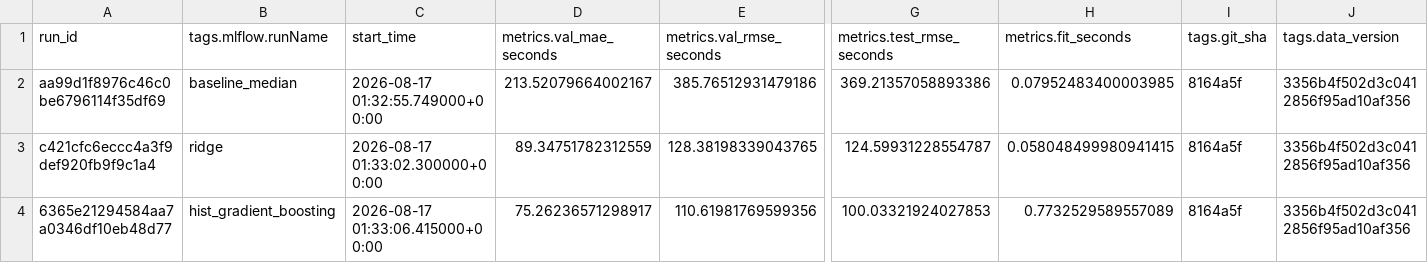
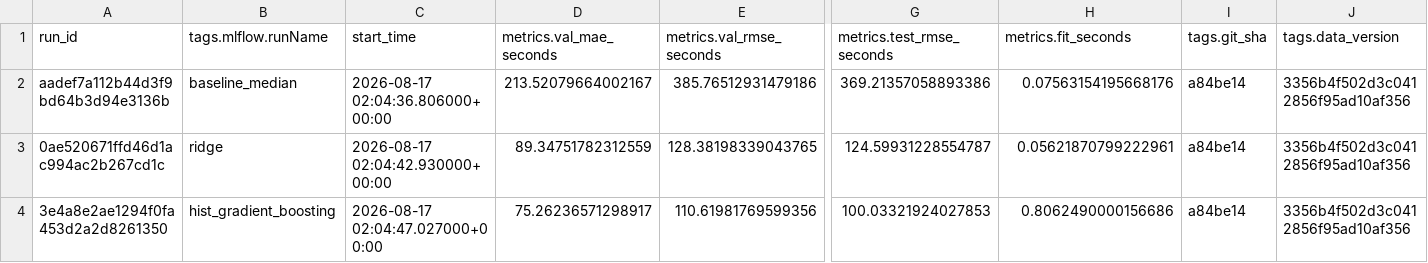
Before and after one commit to atindra/nyc_taxi_trip_duration_prediction, a CSV file: evidence/mlflow-runs.csv, drawn as a sheet; only a part is shown, gaps mark what is left out; the diff names each change by its address in the sheet, - before the commit and + after, or states it on an @@ line.

Commit message:
Committed run evidence (git_sha tags reference the initial commit)

```diff
--- a/evidence/mlflow-runs.csv
+++ b/evidence/mlflow-runs.csv
-A2 (run_id): aa99d1f8976c46c0be6796114f35df69
+A2 (run_id): aadef7a112b44d3f9bd64b3d94e3136b
-C2 (start_time): 2026-08-17 01:32:55.749000+00:00
+C2 (start_time): 2026-08-17 02:04:36.806000+00:00
-H2 (metrics.fit_seconds): 0.07952483400003985
+H2 (metrics.fit_seconds): 0.07563154195668176
-I2:I4 (tags.git_sha): 8164a5f
+I2:I4 (tags.git_sha): a84be14
-A3 (run_id): c421cfc6eccc4a3f9def920fb9f9c1a4
+A3 (run_id): 0ae520671ffd46d1ac994ac2b267cd1c
-C3 (start_time): 2026-08-17 01:33:02.300000+00:00
+C3 (start_time): 2026-08-17 02:04:42.930000+00:00
-H3 (metrics.fit_seconds): 0.058048499980941415
+H3 (metrics.fit_seconds): 0.05621870799222961
-A4 (run_id): 6365e21294584aa7a0346df10eb48d77
+A4 (run_id): 3e4a8e2ae1294f0fa453d2a2d8261350
-C4 (start_time): 2026-08-17 01:33:06.415000+00:00
+C4 (start_time): 2026-08-17 02:04:47.027000+00:00
-H4 (metrics.fit_seconds): 0.7732529589557089
+H4 (metrics.fit_seconds): 0.8062490000156686
```
Also changed, not shown: 3 other files.
